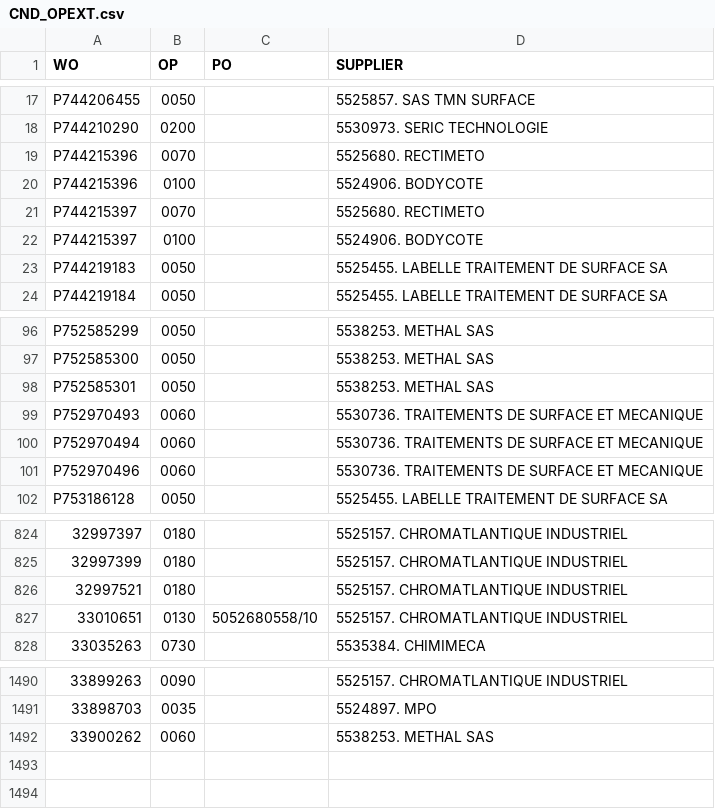
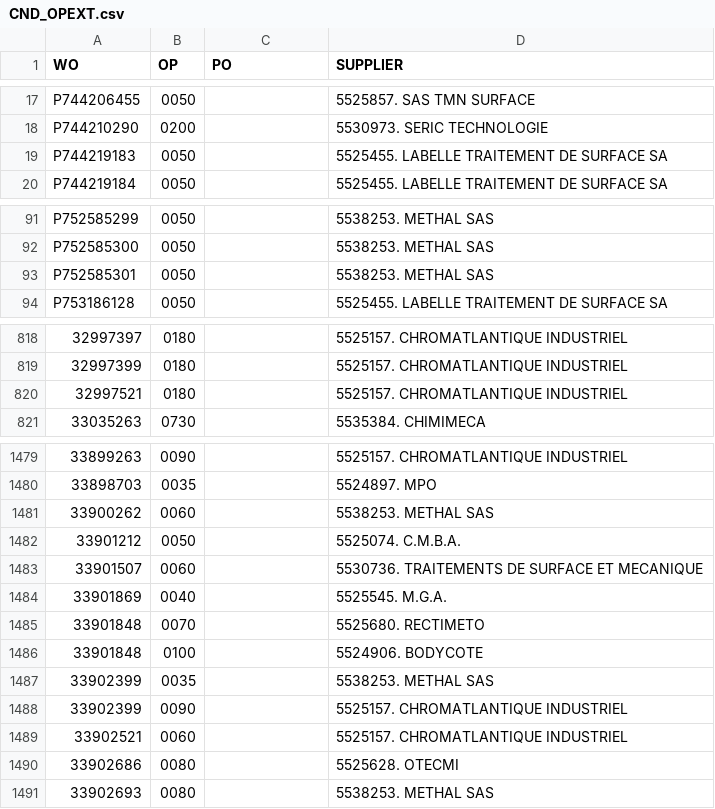
Before and after one commit to Visualys/Cyberplan, a CSV file: CND_OPEXT.csv, drawn as a sheet; only a part is shown, gaps mark what is left out; removed rows and columns are numbered as before the commit, all else as after; the diff covers the shown part only; the diff names each change by its address in the sheet, - before the commit and + after, or states it on an @@ line.

```diff
--- a/CND_OPEXT.csv
+++ b/CND_OPEXT.csv
-row 19: P744215396 | 0070 |  | 5525680. RECTIMETO
-row 20: P744215396 | 0100 |  | 5524906. BODYCOTE
-row 21: P744215397 | 0070 |  | 5525680. RECTIMETO
-row 22: P744215397 | 0100 |  | 5524906. BODYCOTE
-row 99: P752970493 | 0060 |  | 5530736. TRAITEMENTS DE SURFACE ET MECANIQUE
-row 100: P752970494 | 0060 |  | 5530736. TRAITEMENTS DE SURFACE ET MECANIQUE
-row 101: P752970496 | 0060 |  | 5530736. TRAITEMENTS DE SURFACE ET MECANIQUE
-row 827: 33010651 | 0130 | 5052680558/10 | 5525157. CHROMATLANTIQUE INDUSTRIEL
+row 1482: 33901212 | 0050 |  | 5525074. C.M.B.A.
+row 1483: 33901507 | 0060 |  | 5530736. TRAITEMENTS DE SURFACE ET MECANIQUE
+row 1484: 33901869 | 0040 |  | 5525545. M.G.A.
+row 1485: 33901848 | 0070 |  | 5525680. RECTIMETO
+row 1486: 33901848 | 0100 |  | 5524906. BODYCOTE
+row 1487: 33902399 | 0035 |  | 5538253. METHAL SAS
+row 1488: 33902399 | 0090 |  | 5525157. CHROMATLANTIQUE INDUSTRIEL
+row 1489: 33902521 | 0060 |  | 5525157. CHROMATLANTIQUE INDUSTRIEL
+row 1490: 33902686 | 0080 |  | 5525628. OTECMI
+row 1491: 33902693 | 0080 |  | 5538253. METHAL SAS
```
Also changed, not shown: 17 added rows, 20 removed rows and 17 edited cells elsewhere in this file.
